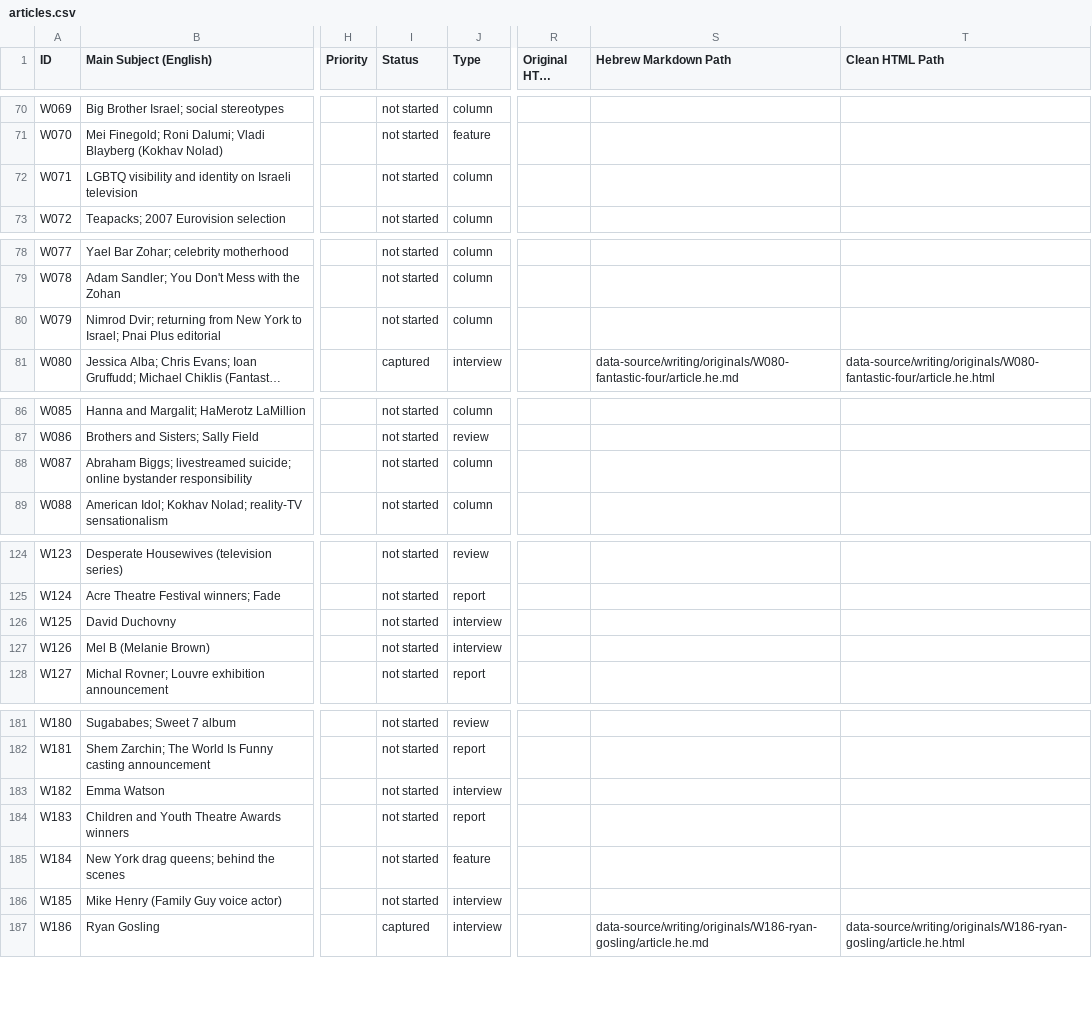
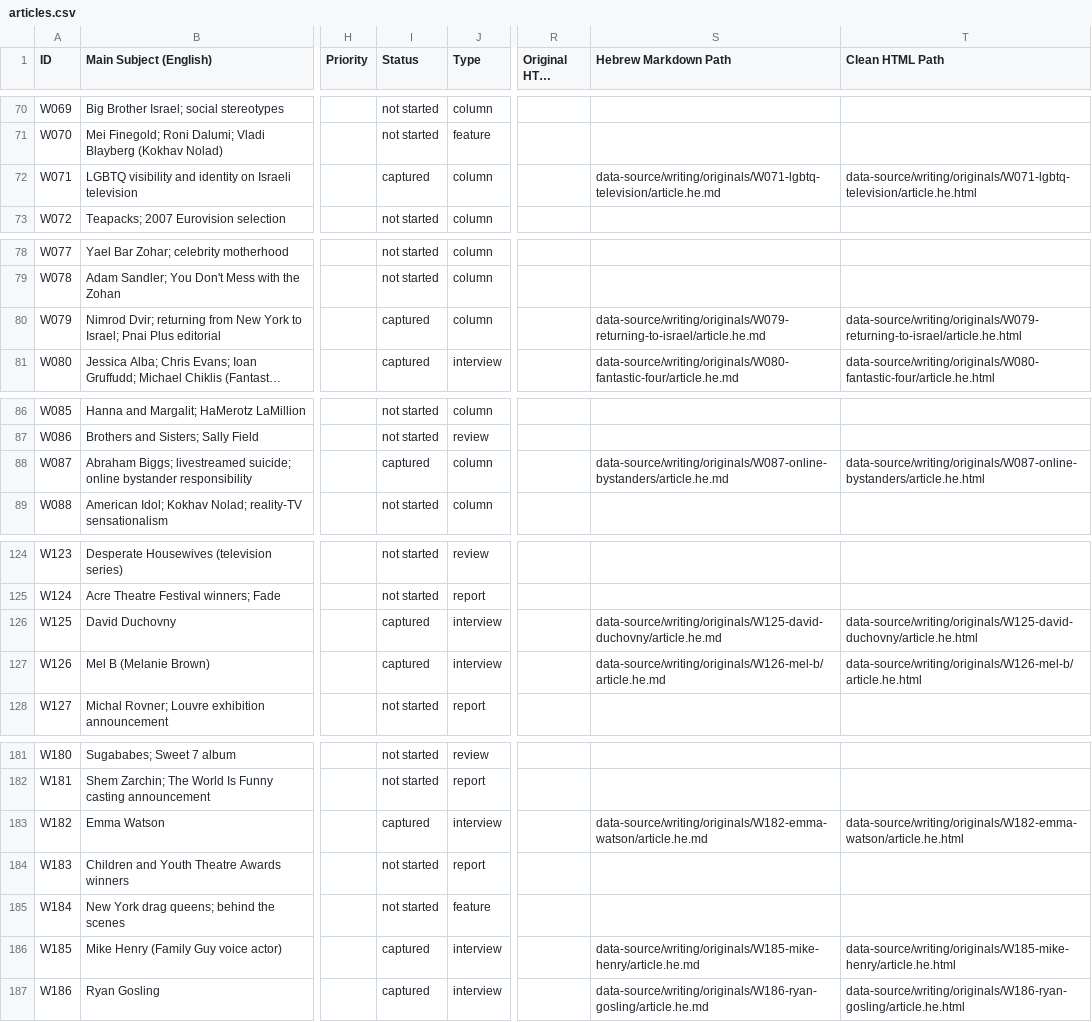
Before and after one commit to nimdvir/nimdvir.github.io, a CSV file: data-source/writing/articles.csv, drawn as a sheet; only a part is shown, gaps mark what is left out; long unchanged cells end in …; the diff covers the shown part only; the diff names each change by its address in the sheet, - before the commit and + after, or states it on an @@ line.

Commit message:
Preserve ten Hebrew interviews features and personal columns

```diff
--- a/data-source/writing/articles.csv
+++ b/data-source/writing/articles.csv
-I72 (Status): not started
+I72 (Status): captured
-S72 (Hebrew Markdown Path): (empty)
+S72 (Hebrew Markdown Path): data-source/writing/originals/W071-lgbtq-television/article.he.md
-T72 (Clean HTML Path): (empty)
+T72 (Clean HTML Path): data-source/writing/originals/W071-lgbtq-television/article.he.html
-I80 (Status): not started
+I80 (Status): captured
-S80 (Hebrew Markdown Path): (empty)
+S80 (Hebrew Markdown Path): data-source/writing/originals/W079-returning-to-israel/article.he.md
-T80 (Clean HTML Path): (empty)
+T80 (Clean HTML Path): data-source/writing/originals/W079-returning-to-israel/article.he.html
-I88 (Status): not started
+I88 (Status): captured
-S88 (Hebrew Markdown Path): (empty)
+S88 (Hebrew Markdown Path): data-source/writing/originals/W087-online-bystanders/article.he.md
-T88 (Clean HTML Path): (empty)
+T88 (Clean HTML Path): data-source/writing/originals/W087-online-bystanders/article.he.html
-I126:I127 (Status): not started
+I126:I127 (Status): captured
-S126 (Hebrew Markdown Path): (empty)
+S126 (Hebrew Markdown Path): data-source/writing/originals/W125-david-duchovny/article.he.md
-T126 (Clean HTML Path): (empty)
+T126 (Clean HTML Path): data-source/writing/originals/W125-david-duchovny/article.he.html
-S127 (Hebrew Markdown Path): (empty)
+S127 (Hebrew Markdown Path): data-source/writing/originals/W126-mel-b/article.he.md
-T127 (Clean HTML Path): (empty)
+T127 (Clean HTML Path): data-source/writing/originals/W126-mel-b/article.he.html
-I183 (Status): not started
+I183 (Status): captured
-S183 (Hebrew Markdown Path): (empty)
+S183 (Hebrew Markdown Path): data-source/writing/originals/W182-emma-watson/article.he.md
-T183 (Clean HTML Path): (empty)
+T183 (Clean HTML Path): data-source/writing/originals/W182-emma-watson/article.he.html
-I186 (Status): not started
+I186 (Status): captured
-S186 (Hebrew Markdown Path): (empty)
+S186 (Hebrew Markdown Path): data-source/writing/originals/W185-mike-henry/article.he.md
-T186 (Clean HTML Path): (empty)
+T186 (Clean HTML Path): data-source/writing/originals/W185-mike-henry/article.he.html
```
Also changed, not shown: 9 edited cells elsewhere in this file, 37 other files.
